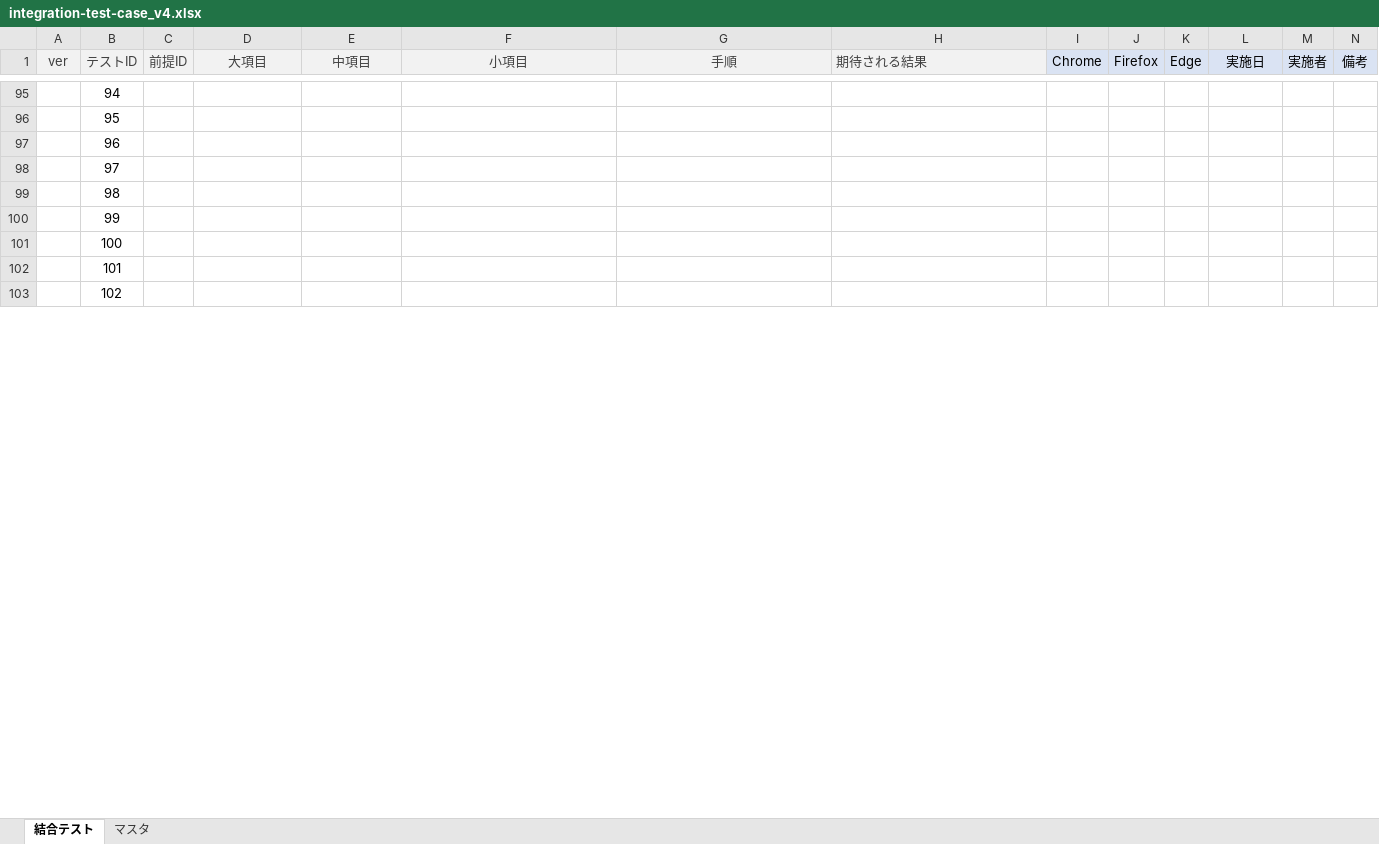
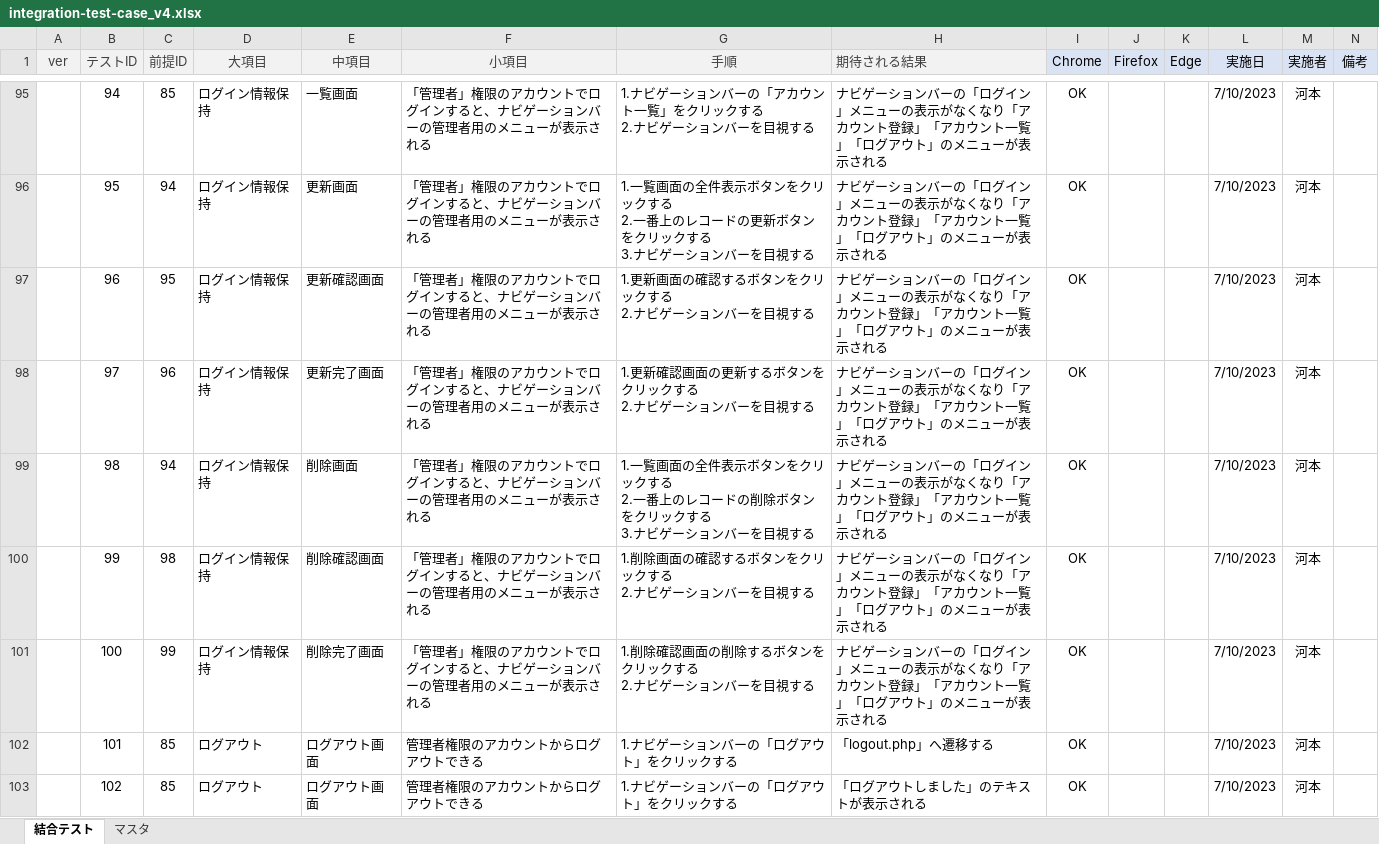
Before and after one commit to keita-komoto/programming, an Excel workbook: test_case/integration-test-case_v4.xlsx, sheet 結合テスト, drawn as a sheet; only a part is shown, gaps mark what is left out; values as stored, in another font and other column widths than the file's, no borders; ↵ is a line break in a cell; the diff covers the shown part only; the diff names each change by its address in the sheet, - before the commit and + after, or states it on an @@ line.

```diff
--- a/test_case/integration-test-case_v4.xlsx (sheet 結合テスト)
+++ b/test_case/integration-test-case_v4.xlsx (sheet 結合テスト)
-C95 (前提ID): (empty)
+C95 (前提ID): 85
-D95:D101 (大項目): (empty)
+D95:D101 (大項目): ログイン情報保持
-E95 (中項目): (empty)
+E95 (中項目): 一覧画面
-F95:F101 (小項目): (empty)
+F95:F101 (小項目): 「管理者」権限のアカウントでログインすると、ナビゲーションバーの管理者用のメニューが表示される
-G95 (手順): (empty)
+G95 (手順): 1.ナビゲーションバーの「アカウント一覧」をクリックする ↵ 2.ナビゲーションバーを目視する
-H95:H101 (期待される結果): (empty)
+H95:H101 (期待される結果): ナビゲーションバーの「ログイン」メニューの表示がなくなり「アカウント登録」「アカウント一覧」「ログアウト」のメニューが表示される
-I95:I103 (Chrome): (empty)
+I95:I103 (Chrome): OK
-L95:L103 (実施日): (empty)
+L95:L103 (実施日): 7/10/2023
-M95:M103 (実施者): (empty)
+M95:M103 (実施者): 河本
-C96 (前提ID): (empty)
+C96 (前提ID): 94
-E96 (中項目): (empty)
+E96 (中項目): 更新画面
-G96 (手順): (empty)
+G96 (手順): 1.一覧画面の全件表示ボタンをクリックする ↵ 2.一番上のレコードの更新ボタンをクリックする ↵ 3.ナビゲーションバーを目視する
-C97 (前提ID): (empty)
+C97 (前提ID): 95
-E97 (中項目): (empty)
+E97 (中項目): 更新確認画面
-G97 (手順): (empty)
+G97 (手順): 1.更新画面の確認するボタンをクリックする ↵ 2.ナビゲーションバーを目視する
-C98 (前提ID): (empty)
+C98 (前提ID): 96
-E98 (中項目): (empty)
+E98 (中項目): 更新完了画面
-G98 (手順): (empty)
+G98 (手順): 1.更新確認画面の更新するボタンをクリックする ↵ 2.ナビゲーションバーを目視する
-C99 (前提ID): (empty)
+C99 (前提ID): 94
-E99 (中項目): (empty)
+E99 (中項目): 削除画面
-G99 (手順): (empty)
+G99 (手順): 1.一覧画面の全件表示ボタンをクリックする ↵ 2.一番上のレコードの削除ボタンをクリックする ↵ 3.ナビゲーションバーを目視する
-C100 (前提ID): (empty)
+C100 (前提ID): 98
-E100 (中項目): (empty)
+E100 (中項目): 削除確認画面
-G100 (手順): (empty)
+G100 (手順): 1.削除画面の確認するボタンをクリックする ↵ 2.ナビゲーションバーを目視する
-C101 (前提ID): (empty)
+C101 (前提ID): 99
-E101 (中項目): (empty)
+E101 (中項目): 削除完了画面
-G101 (手順): (empty)
+G101 (手順): 1.削除確認画面の削除するボタンをクリックする ↵ 2.ナビゲーションバーを目視する
-C102:C103 (前提ID): (empty)
+C102:C103 (前提ID): 85
-D102:D103 (大項目): (empty)
+D102:D103 (大項目): ログアウト
-E102:E103 (中項目): (empty)
+E102:E103 (中項目): ログアウト画面
-F102:F103 (小項目): (empty)
+F102:F103 (小項目): 管理者権限のアカウントからログアウトできる
-G102:G103 (手順): (empty)
+G102:G103 (手順): 1.ナビゲーションバーの「ログアウト」をクリックする
-H102 (期待される結果): (empty)
+H102 (期待される結果): 「logout.php」へ遷移する
-H103 (期待される結果): (empty)
+H103 (期待される結果): 「ログアウトしました」のテキストが表示される
```
Also changed, not shown: 5 added rows and 185 edited cells elsewhere in this sheet, test_case/unit-test-case_v4.xlsx.
